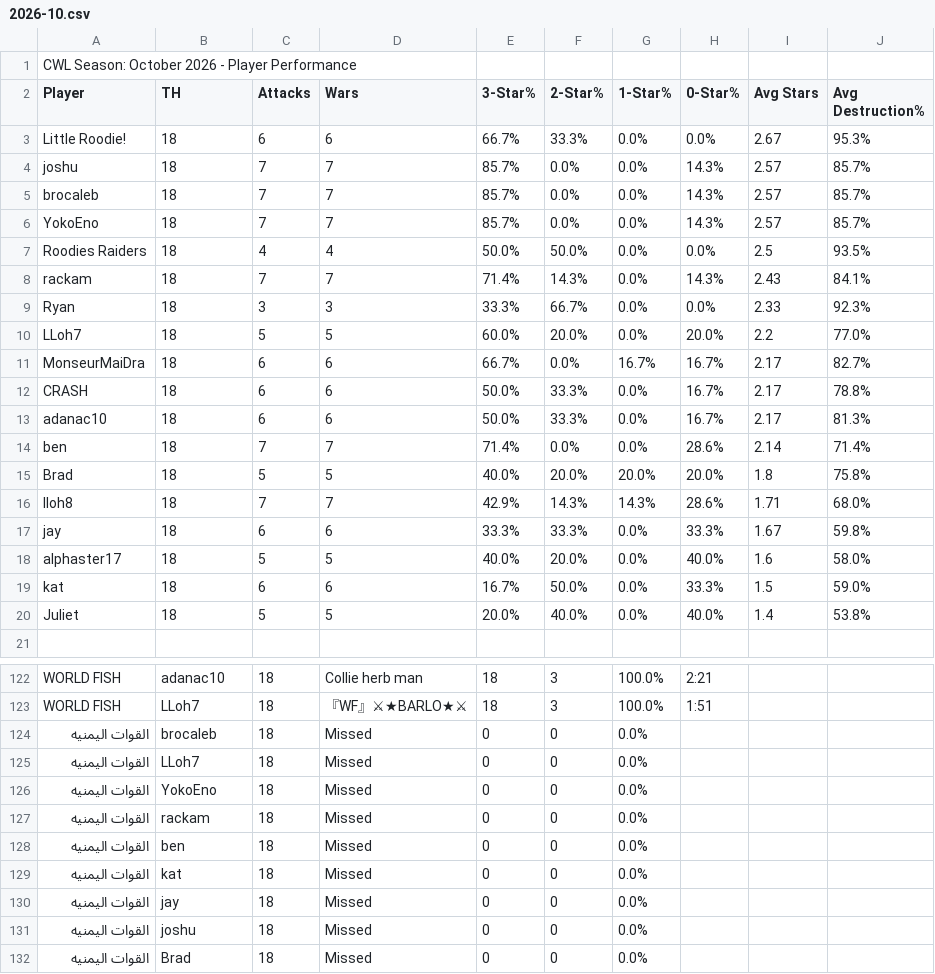
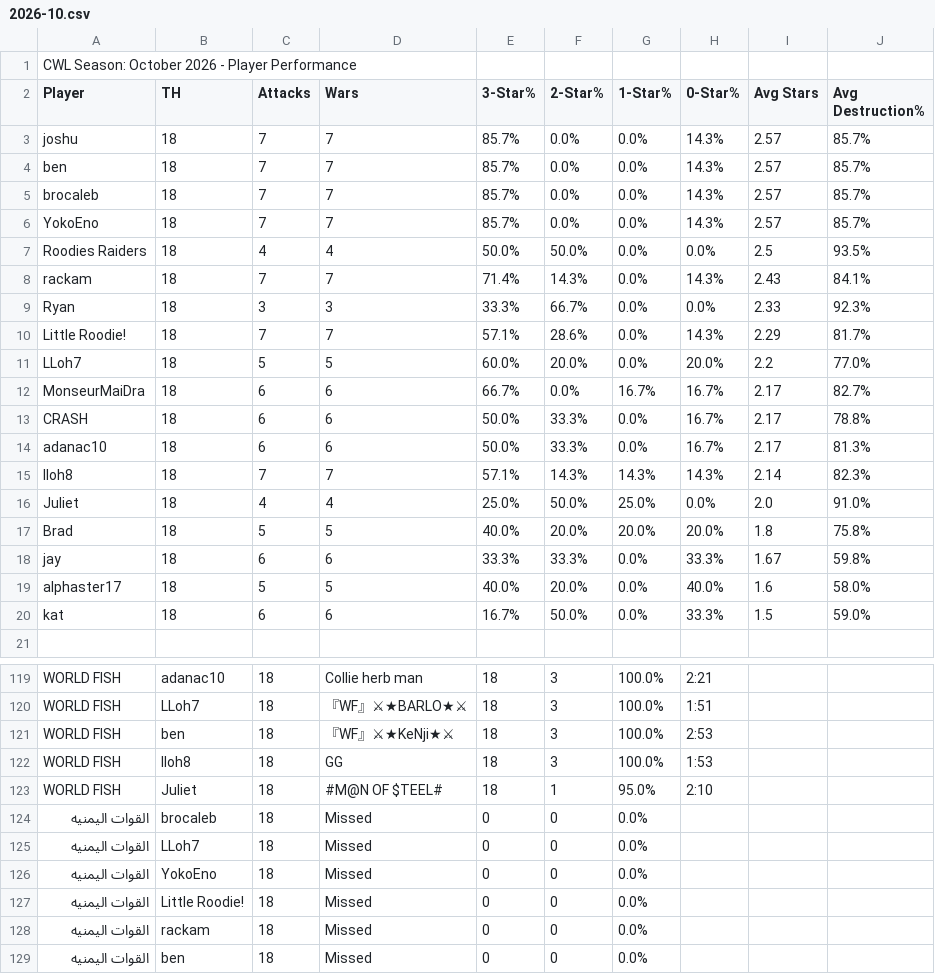
Before and after one commit to Silvester13-SOS/clash-war-analytics, a CSV file: docs/data/cwl-season/2026-10.csv, drawn as a sheet; only a part is shown, gaps mark what is left out; the shorter side is filled out with more unchanged rows; removed rows and columns are numbered as before the commit, all else as after; the diff covers the shown part only; the diff names each change by its address in the sheet, - before the commit and + after, or states it on an @@ line.

```diff
--- a/docs/data/cwl-season/2026-10.csv
+++ b/docs/data/cwl-season/2026-10.csv
-row 3: Little Roodie! | 18 | 6 | 6 | 66.7% | 33.3% | 0.0% | 0.0% | 2.67 | 95.3%
+row 4: ben | 18 | 7 | 7 | 85.7% | 0.0% | 0.0% | 14.3% | 2.57 | 85.7%
+row 10: Little Roodie! | 18 | 7 | 7 | 57.1% | 28.6% | 0.0% | 14.3% | 2.29 | 81.7%
-row 14: ben | 18 | 7 | 7 | 71.4% | 0.0% | 0.0% | 28.6% | 2.14 | 71.4%
+row 15: lloh8 | 18 | 7 | 7 | 57.1% | 14.3% | 14.3% | 14.3% | 2.14 | 82.3%
+row 16: Juliet | 18 | 4 | 4 | 25.0% | 50.0% | 25.0% | 0.0% | 2.0 | 91.0%
-row 16: lloh8 | 18 | 7 | 7 | 42.9% | 14.3% | 14.3% | 28.6% | 1.71 | 68.0%
-row 20: Juliet | 18 | 5 | 5 | 20.0% | 40.0% | 0.0% | 40.0% | 1.4 | 53.8%
+row 121: WORLD FISH | ben | 18 | 『WF』⚔★KeNji★⚔ | 18 | 3 | 100.0% | 2:53
+row 122: WORLD FISH | lloh8 | 18 | GG | 18 | 3 | 100.0% | 1:53
+row 123: WORLD FISH | Juliet | 18 | #M@N OF $TEEL# | 18 | 1 | 95.0% | 2:10
+row 127: القوات اليمنيه | Little Roodie! | 18 | Missed | 0 | 0 | 0.0%
```
Also changed, not shown: 4 removed rows and 4 edited cells elsewhere in this file, 16 other files.
